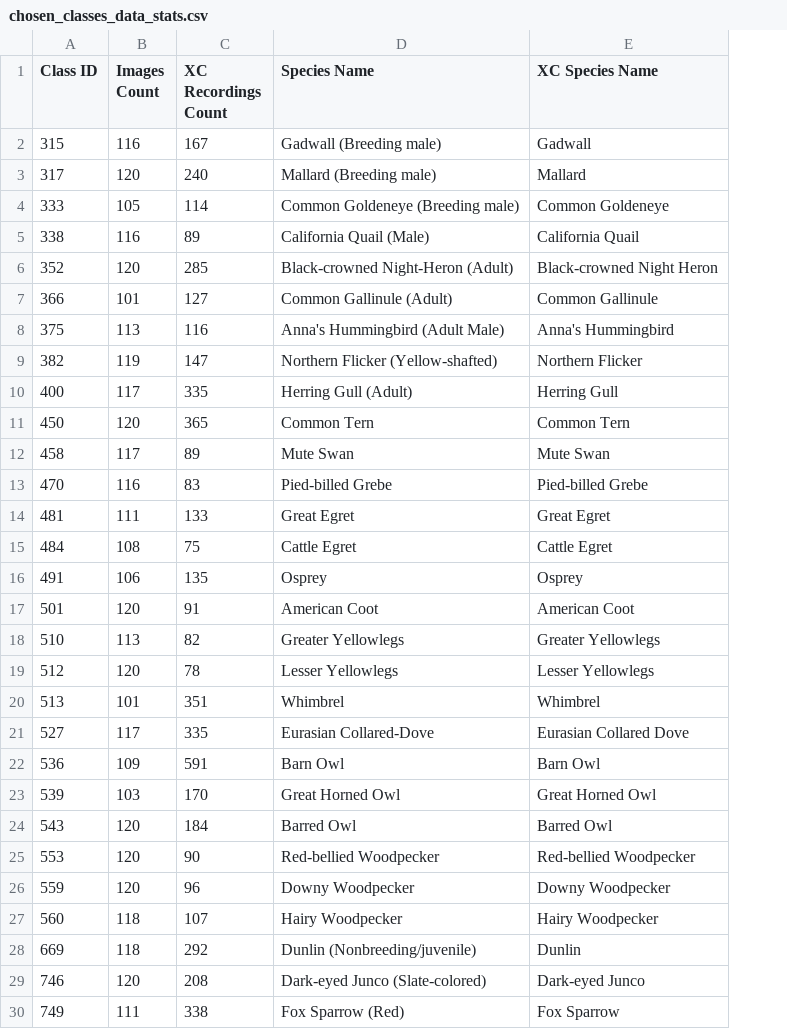
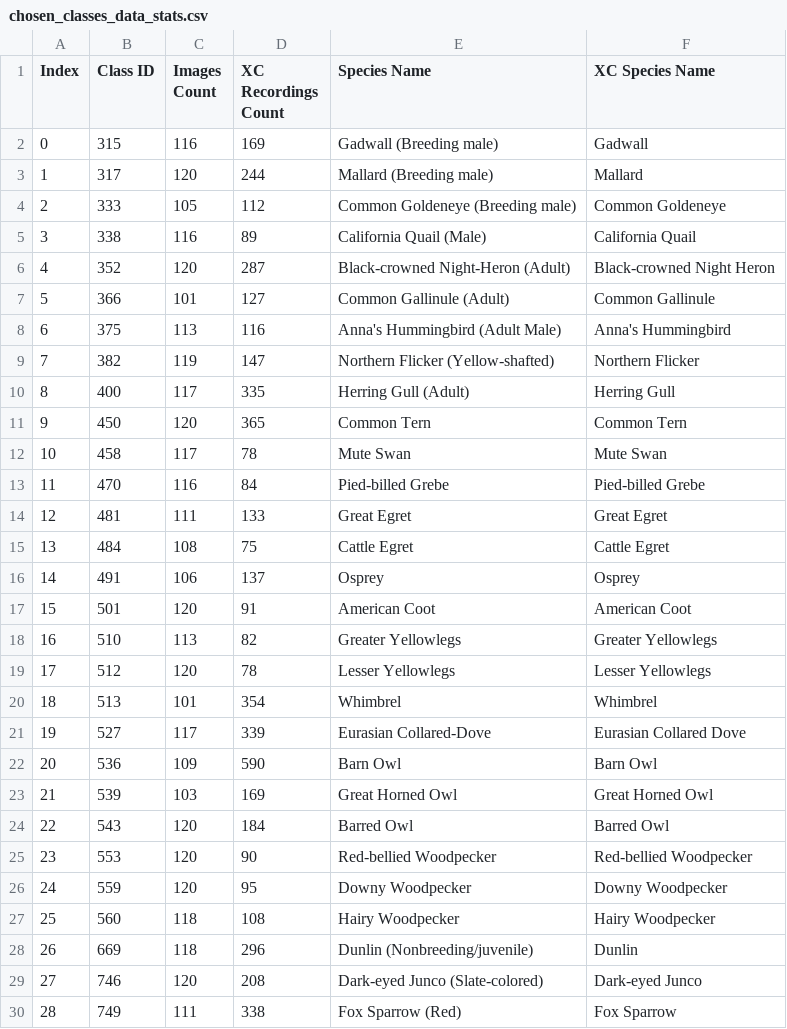
Before and after one commit to archit436/Birds_Classifier, a CSV file: Data Processing/chosen_classes_data_stats.csv, drawn as a sheet; only a part is shown; addresses are those after the commit; the diff covers the shown part only; the diff names each change by its address in the sheet, - before the commit and + after, or states it on an @@ line.

Commit message:
Modified chosen classes csv to include index. now we have 106 classes. fixed audio main model

```diff
--- a/Data Processing/chosen_classes_data_stats.csv
+++ b/Data Processing/chosen_classes_data_stats.csv
+column A (Index), rows 2-30: 0 | 1 | 2 | 3 | 4 | 5 | 6 | 7 | 8 | 9 | 10 | 11 | 12 | 13 | 14 | 15 | 16 | 17 | 18 | 19 | 20 | 21 | 22 | 23 | 24 | 25 | 26 | 27 | 28
-D2 (XC Recordings Count): 167
+D2 (XC Recordings Count): 169
-D3 (XC Recordings Count): 240
+D3 (XC Recordings Count): 244
-D4 (XC Recordings Count): 114
+D4 (XC Recordings Count): 112
-D6 (XC Recordings Count): 285
+D6 (XC Recordings Count): 287
-D12 (XC Recordings Count): 89
+D12 (XC Recordings Count): 78
-D13 (XC Recordings Count): 83
+D13 (XC Recordings Count): 84
-D16 (XC Recordings Count): 135
+D16 (XC Recordings Count): 137
-D20 (XC Recordings Count): 351
+D20 (XC Recordings Count): 354
-D21 (XC Recordings Count): 335
+D21 (XC Recordings Count): 339
-D22 (XC Recordings Count): 591
+D22 (XC Recordings Count): 590
-D23 (XC Recordings Count): 170
+D23 (XC Recordings Count): 169
-D26 (XC Recordings Count): 96
+D26 (XC Recordings Count): 95
-D27 (XC Recordings Count): 107
+D27 (XC Recordings Count): 108
-D28 (XC Recordings Count): 292
+D28 (XC Recordings Count): 296
```
Also changed, not shown: 1 removed row and 19 edited cells elsewhere in this file, 3 other files.
